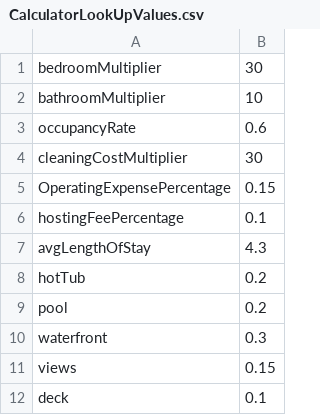
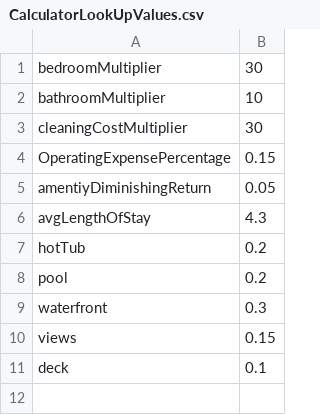
Before and after one commit to StockTown/STR_Base_Price, a CSV file: CalculatorLookUpValues.csv, drawn as a sheet.

Commit message:
Update CalculatorLookUpValues.csv

```diff
--- a/CalculatorLookUpValues.csv
+++ b/CalculatorLookUpValues.csv
@@ -2,6 +2,5 @@ bedroomMultiplier,30
 bathroomMultiplier,10
-occupancyRate,0.6
 cleaningCostMultiplier,30
 OperatingExpensePercentage,0.15
-hostingFeePercentage,0.1
+amentiyDiminishingReturn,0.05
 avgLengthOfStay,4.3
```
